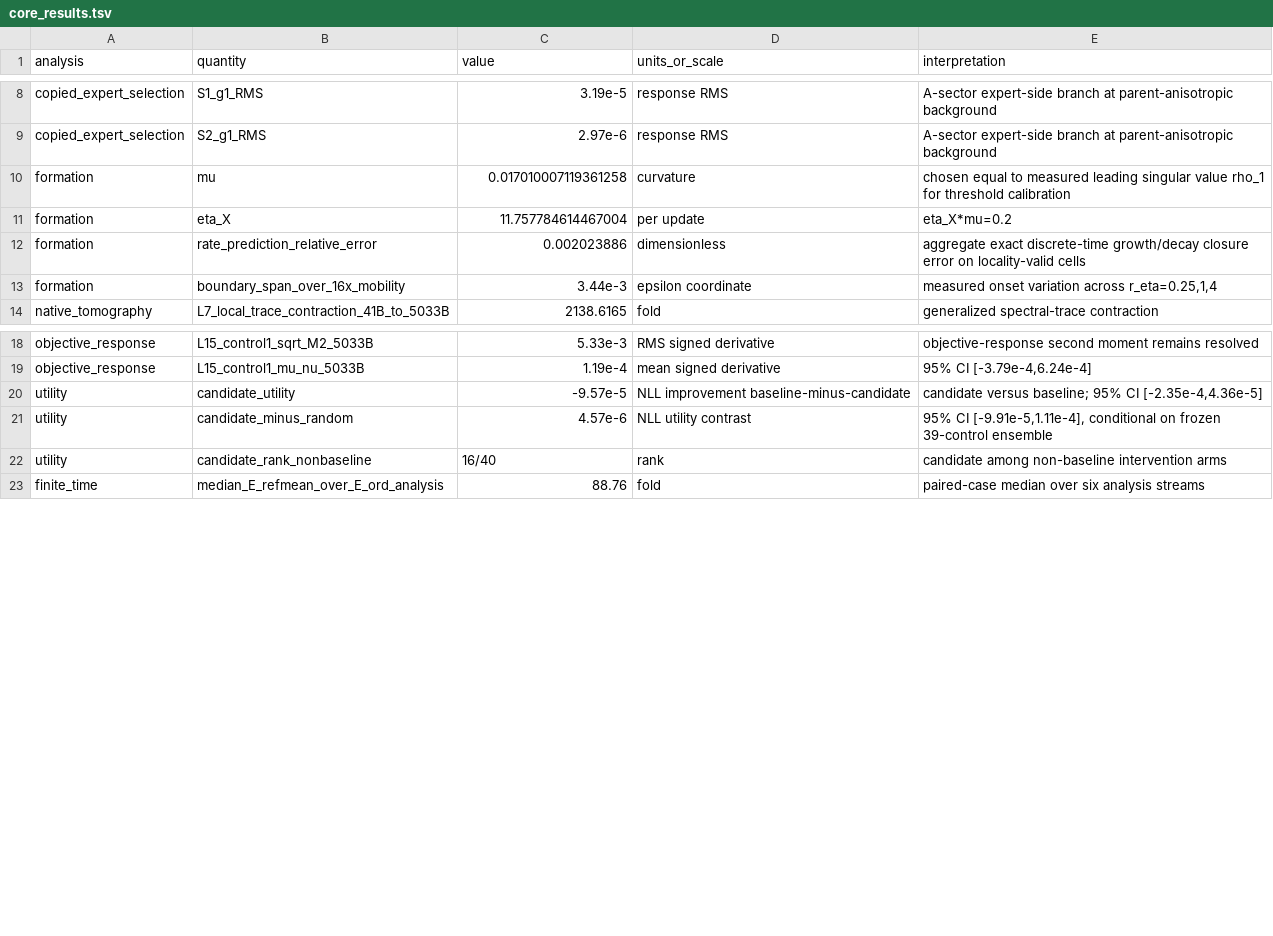
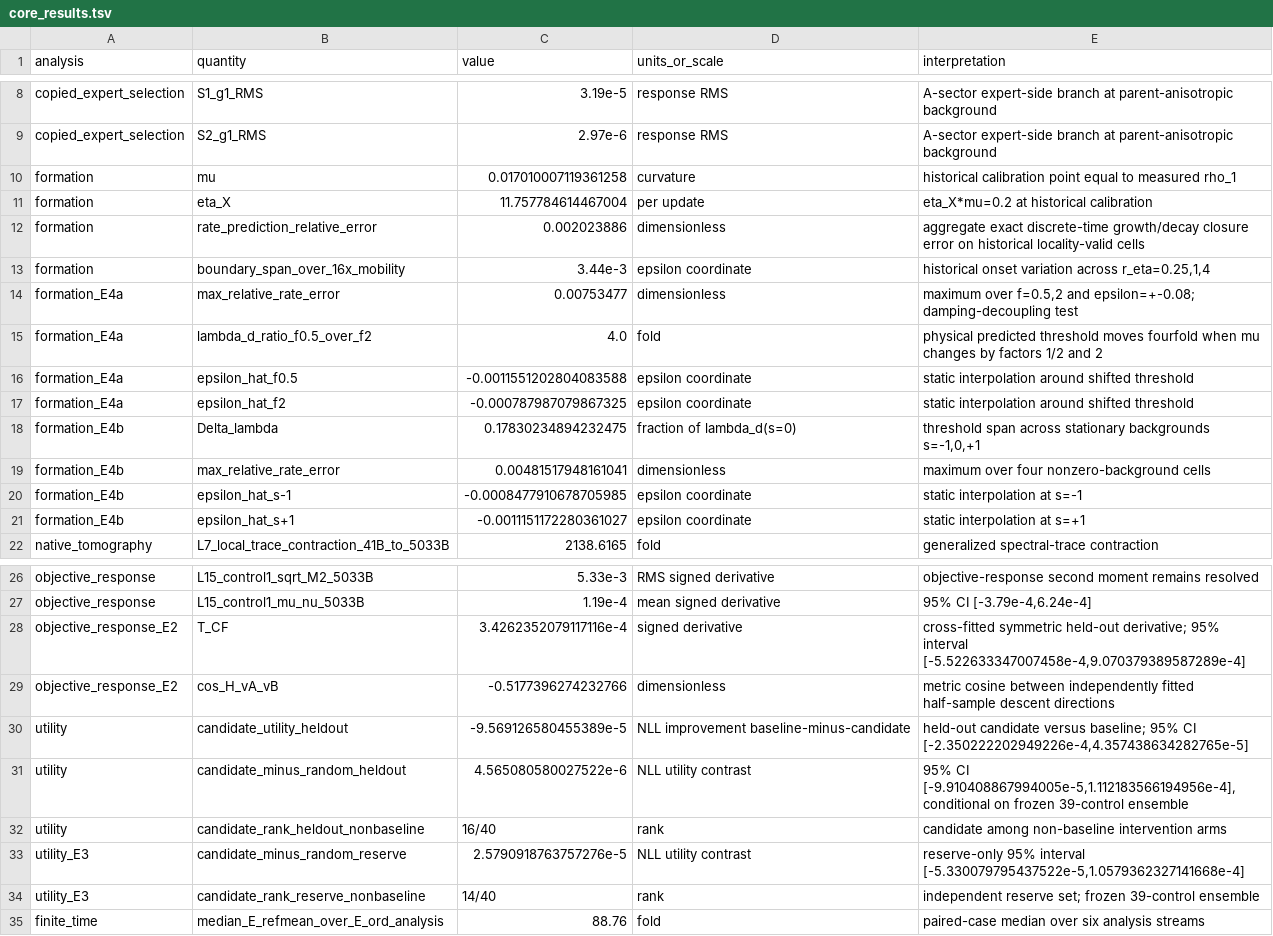
Before and after one commit to XinyuZhangPhysics/PhysicsForAI_Project1, a TSV file: reproducibility/core_results.tsv, drawn as a sheet; only a part is shown, gaps mark what is left out; the diff covers the shown part only.

Commit message:
Integrate E1–E4 reproducibility closure

```diff
--- a/reproducibility/core_results.tsv
+++ b/reproducibility/core_results.tsv
@@ -9,6 +9,14 @@ copied_expert_selection	S1_g1_RMS	3.19e-5	response RMS	A-sector expert-side bran
 copied_expert_selection	S2_g1_RMS	2.97e-6	response RMS	A-sector expert-side branch at parent-anisotropic background
-formation	mu	0.017010007119361258	curvature	chosen equal to measured leading singular value rho_1 for threshold calibration
-formation	eta_X	11.757784614467004	per update	eta_X*mu=0.2
-formation	rate_prediction_relative_error	0.002023886	dimensionless	aggregate exact discrete-time growth/decay closure error on locality-valid cells
-formation	boundary_span_over_16x_mobility	3.44e-3	epsilon coordinate	measured onset variation across r_eta=0.25,1,4
+formation	mu	0.017010007119361258	curvature	historical calibration point equal to measured rho_1
+formation	eta_X	11.757784614467004	per update	eta_X*mu=0.2 at historical calibration
+formation	rate_prediction_relative_error	0.002023886	dimensionless	aggregate exact discrete-time growth/decay closure error on historical locality-valid cells
+formation	boundary_span_over_16x_mobility	3.44e-3	epsilon coordinate	historical onset variation across r_eta=0.25,1,4
+formation_E4a	max_relative_rate_error	0.00753477	dimensionless	maximum over f=0.5,2 and epsilon=+-0.08; damping-decoupling test
+formation_E4a	lambda_d_ratio_f0.5_over_f2	4.0	fold	physical predicted threshold moves fourfold when mu changes by factors 1/2 and 2
+formation_E4a	epsilon_hat_f0.5	-0.0011551202804083588	epsilon coordinate	static interpolation around shifted threshold
+formation_E4a	epsilon_hat_f2	-0.000787987079867325	epsilon coordinate	static interpolation around shifted threshold
+formation_E4b	Delta_lambda	0.17830234894232475	fraction of lambda_d(s=0)	threshold span across stationary backgrounds s=-1,0,+1
+formation_E4b	max_relative_rate_error	0.00481517948161041	dimensionless	maximum over four nonzero-background cells
+formation_E4b	epsilon_hat_s-1	-0.0008477910678705985	epsilon coordinate	static interpolation at s=-1
+formation_E4b	epsilon_hat_s+1	-0.0011151172280361027	epsilon coordinate	static interpolation at s=+1
 native_tomography	L7_local_trace_contraction_41B_to_5033B	2138.6165	fold	generalized spectral-trace contraction
@@ -19,5 +27,9 @@ objective_response	L15_control1_sqrt_M2_5033B	5.33e-3	RMS signed derivative	obje
 objective_response	L15_control1_mu_nu_5033B	1.19e-4	mean signed derivative	95% CI [-3.79e-4,6.24e-4]
-utility	candidate_utility	-9.57e-5	NLL improvement baseline-minus-candidate	candidate versus baseline; 95% CI [-2.35e-4,4.36e-5]
-utility	candidate_minus_random	4.57e-6	NLL utility contrast	95% CI [-9.91e-5,1.11e-4], conditional on frozen 39-control ensemble
-utility	candidate_rank_nonbaseline	16/40	rank	candidate among non-baseline intervention arms
+objective_response_E2	T_CF	3.4262352079117116e-4	signed derivative	cross-fitted symmetric held-out derivative; 95% interval [-5.522633347007458e-4,9.070379389587289e-4]
+objective_response_E2	cos_H_vA_vB	-0.5177396274232766	dimensionless	metric cosine between independently fitted half-sample descent directions
+utility	candidate_utility_heldout	-9.569126580455389e-5	NLL improvement baseline-minus-candidate	held-out candidate versus baseline; 95% CI [-2.350222202949226e-4,4.357438634282765e-5]
+utility	candidate_minus_random_heldout	4.565080580027522e-6	NLL utility contrast	95% CI [-9.910408867994005e-5,1.112183566194956e-4], conditional on frozen 39-control ensemble
+utility	candidate_rank_heldout_nonbaseline	16/40	rank	candidate among non-baseline intervention arms
+utility_E3	candidate_minus_random_reserve	2.5790918763757276e-5	NLL utility contrast	reserve-only 95% interval [-5.330079795437522e-5,1.0579362327141668e-4]
+utility_E3	candidate_rank_reserve_nonbaseline	14/40	rank	independent reserve set; frozen 39-control ensemble
 finite_time	median_E_refmean_over_E_ord_analysis	88.76	fold	paired-case median over six analysis streams
```
Also changed, not shown: 3 added rows elsewhere in this file, reproducibility/claim_to_source.tsv, reproducibility/frozen_assets.tsv, 4 other files.
